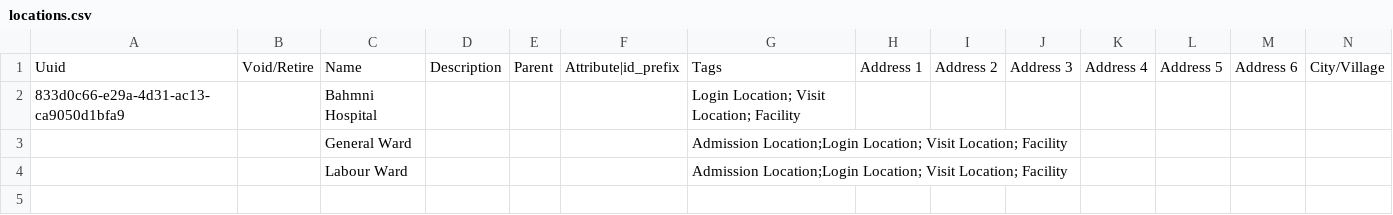
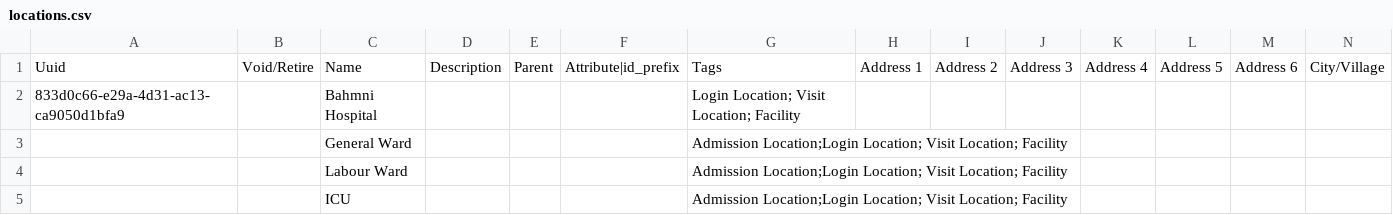
Before and after one commit to GDO-Bahmni/clinic-config, a CSV file: masterdata/configuration/locations/locations.csv, drawn as a sheet; only a part is shown; rows hold the shown columns only; the diff names each change by its address in the sheet, - before the commit and + after, or states it on an @@ line.

Commit message:
Add. ICU location
Co-authored-by: yenugukeerthana <keerthana.yenugu@thoughtworks.com>

```diff
--- a/masterdata/configuration/locations/locations.csv
+++ b/masterdata/configuration/locations/locations.csv
+row 5:  |  | ICU |  |  |  | Admission Location;Login Location; Visit Location; Facility
```
